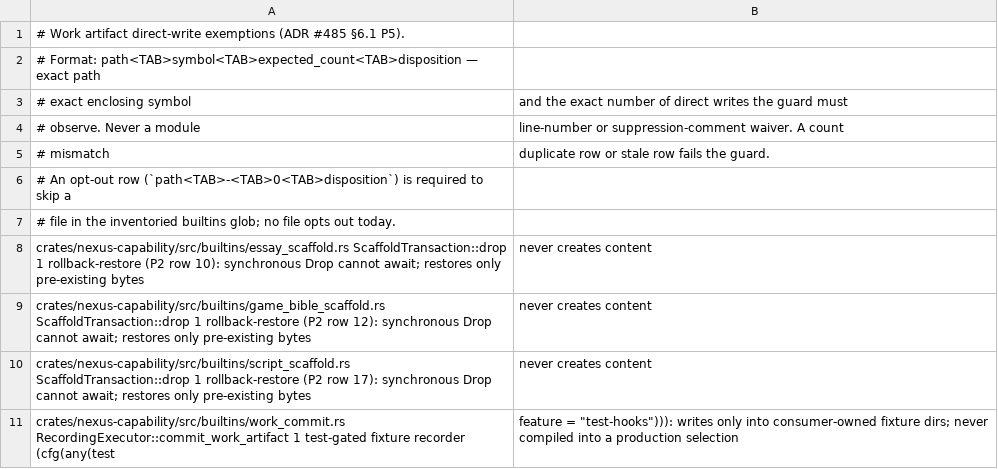
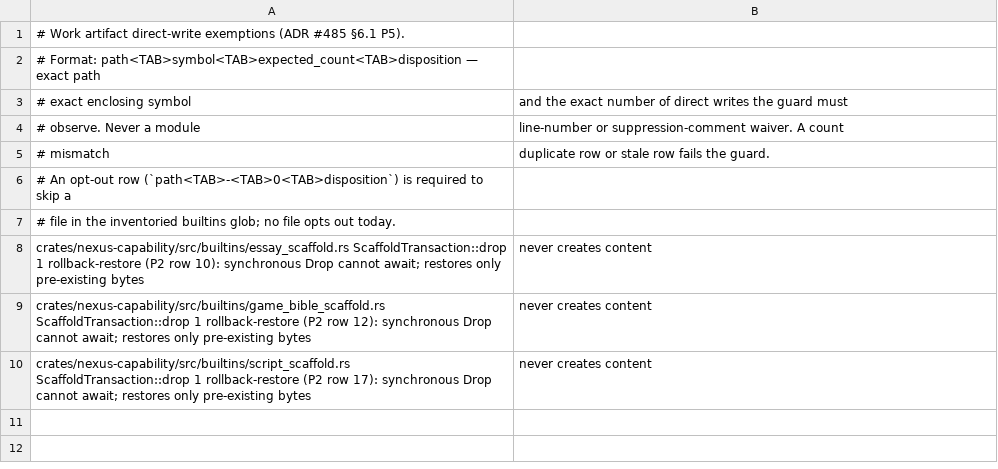
Before and after one commit to 42ch-dev/nexus, a TSV file: tooling/work-artifact-write-allowlist.tsv, drawn as a sheet; the diff names each change by its address in the sheet, - before the commit and + after, or states it on an @@ line.

Commit message:
fix(tooling): read `test` inside cfg(any/all) as a test gate (I-000408)
- The Work write guard only matched `cfg(test)` / `cfg(all(test…`, so a
  `cfg(any(test, feature = …))` or `cfg(all(feature = …, test))` module was
  scanned as production: its test writes were reported as violations, and
  `work_commit.rs` had an allowlist row papering over exactly that.
- `cfg_predicates` splits the attribute body on top-level commas and reads
  the predicate names, dropping `not(…)` subtrees, so `not(test)` is never a
  gate; `is_test_gate` is the single classifier the span scan uses.
- Only a `mod` annotation cuts the scan. Struct fields, expressions and
  statements stay scanned; a `{` body or macro invocation still fails
  closed. Header comments list the accepted spellings.
- Drops the now-stale `RecordingExecutor::commit_work_artifact` allowlist
  row (its span is excluded) and adds one fixture per spelling plus
  `check-work-artifact-writes.test.sh` to run them through fixture mode.

```diff
--- a/tooling/work-artifact-write-allowlist.tsv
+++ b/tooling/work-artifact-write-allowlist.tsv
-row 11: crates/nexus-capability/src/builtins/work_commit.rs RecordingExecutor::commit_work_artifact 1 test-gated fixture recorder (cfg(any(test | feature = "test-hooks"))): writes only into consumer-owned fixture dirs; never compiled into a production selection
```
Also changed, not shown: 6 other files.
